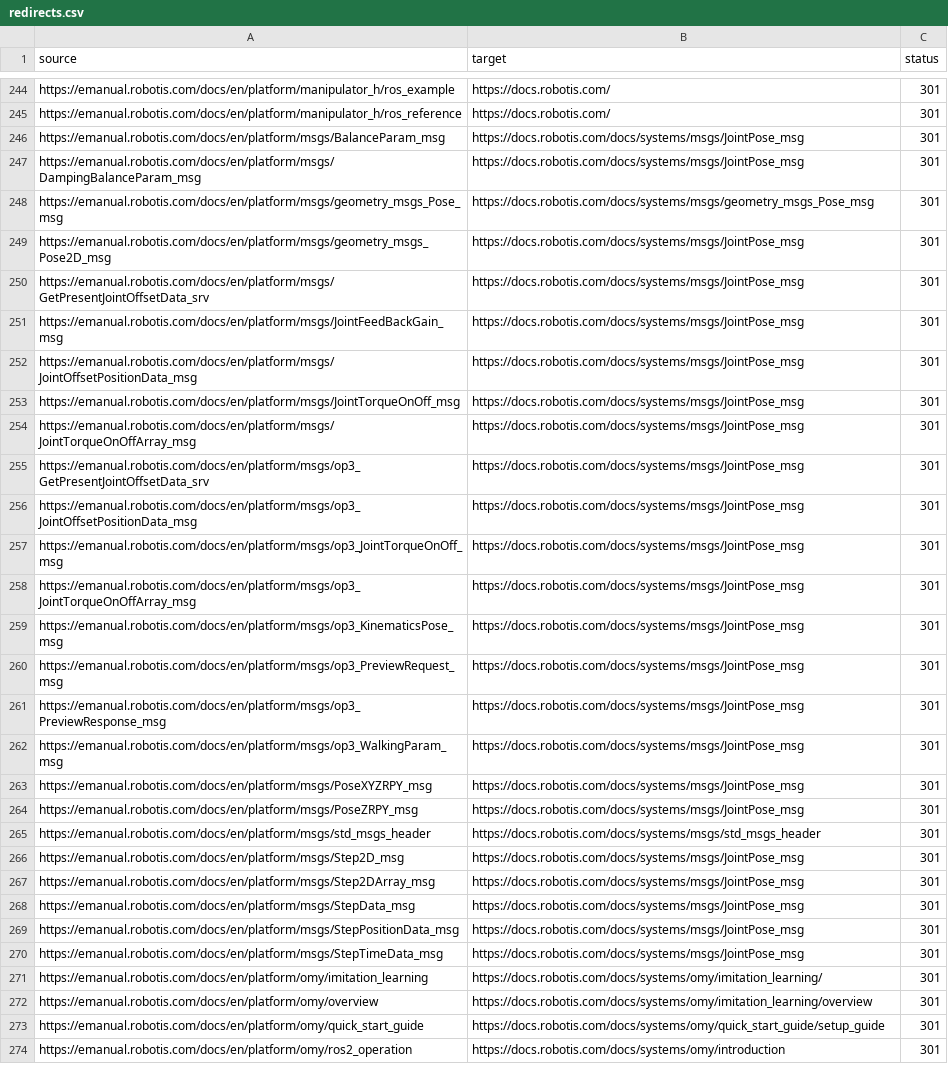
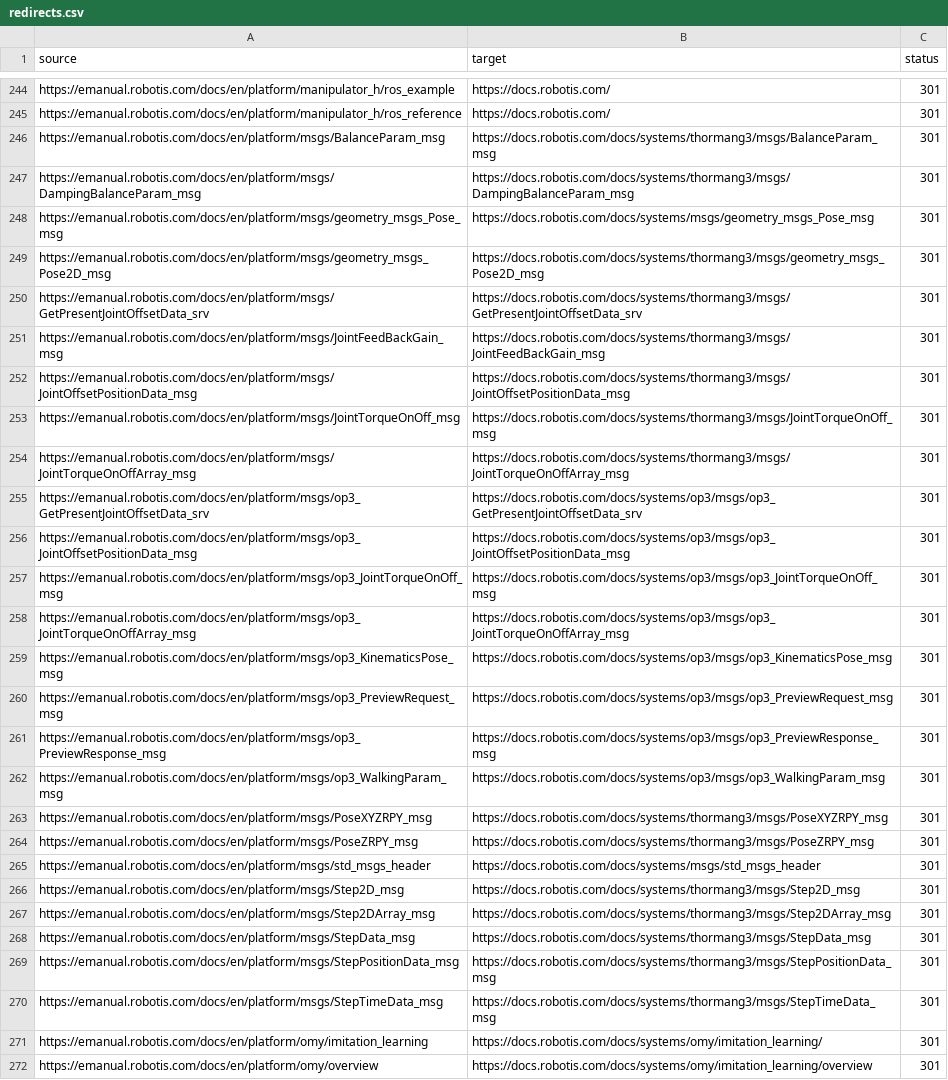
Before and after one commit to Pandinosaurus/emanual, a CSV file: redirects/redirects.csv, drawn as a sheet; only a part is shown, gaps mark what is left out; the shorter side is filled out with more unchanged rows; the diff covers the shown part only; the diff names each change by its address in the sheet, - before the commit and + after, or states it on an @@ line.

```diff
--- a/redirects/redirects.csv
+++ b/redirects/redirects.csv
-B246 (target): https://docs.robotis.com/docs/systems/msgs/JointPose_msg
+B246 (target): https://docs.robotis.com/docs/systems/thormang3/msgs/BalanceParam_msg
-B247 (target): https://docs.robotis.com/docs/systems/msgs/JointPose_msg
+B247 (target): https://docs.robotis.com/docs/systems/thormang3/msgs/DampingBalanceParam_msg
-B249 (target): https://docs.robotis.com/docs/systems/msgs/JointPose_msg
+B249 (target): https://docs.robotis.com/docs/systems/thormang3/msgs/geometry_msgs_Pose2D_msg
-B250 (target): https://docs.robotis.com/docs/systems/msgs/JointPose_msg
+B250 (target): https://docs.robotis.com/docs/systems/thormang3/msgs/GetPresentJointOffsetData_srv
-B251 (target): https://docs.robotis.com/docs/systems/msgs/JointPose_msg
+B251 (target): https://docs.robotis.com/docs/systems/thormang3/msgs/JointFeedBackGain_msg
-B252 (target): https://docs.robotis.com/docs/systems/msgs/JointPose_msg
+B252 (target): https://docs.robotis.com/docs/systems/thormang3/msgs/JointOffsetPositionData_msg
-B253 (target): https://docs.robotis.com/docs/systems/msgs/JointPose_msg
+B253 (target): https://docs.robotis.com/docs/systems/thormang3/msgs/JointTorqueOnOff_msg
-B254 (target): https://docs.robotis.com/docs/systems/msgs/JointPose_msg
+B254 (target): https://docs.robotis.com/docs/systems/thormang3/msgs/JointTorqueOnOffArray_msg
-B255 (target): https://docs.robotis.com/docs/systems/msgs/JointPose_msg
+B255 (target): https://docs.robotis.com/docs/systems/op3/msgs/op3_GetPresentJointOffsetData_srv
-B256 (target): https://docs.robotis.com/docs/systems/msgs/JointPose_msg
+B256 (target): https://docs.robotis.com/docs/systems/op3/msgs/op3_JointOffsetPositionData_msg
-B257 (target): https://docs.robotis.com/docs/systems/msgs/JointPose_msg
+B257 (target): https://docs.robotis.com/docs/systems/op3/msgs/op3_JointTorqueOnOff_msg
-B258 (target): https://docs.robotis.com/docs/systems/msgs/JointPose_msg
+B258 (target): https://docs.robotis.com/docs/systems/op3/msgs/op3_JointTorqueOnOffArray_msg
-B259 (target): https://docs.robotis.com/docs/systems/msgs/JointPose_msg
+B259 (target): https://docs.robotis.com/docs/systems/op3/msgs/op3_KinematicsPose_msg
-B260 (target): https://docs.robotis.com/docs/systems/msgs/JointPose_msg
+B260 (target): https://docs.robotis.com/docs/systems/op3/msgs/op3_PreviewRequest_msg
-B261 (target): https://docs.robotis.com/docs/systems/msgs/JointPose_msg
+B261 (target): https://docs.robotis.com/docs/systems/op3/msgs/op3_PreviewResponse_msg
-B262 (target): https://docs.robotis.com/docs/systems/msgs/JointPose_msg
+B262 (target): https://docs.robotis.com/docs/systems/op3/msgs/op3_WalkingParam_msg
-B263 (target): https://docs.robotis.com/docs/systems/msgs/JointPose_msg
+B263 (target): https://docs.robotis.com/docs/systems/thormang3/msgs/PoseXYZRPY_msg
-B264 (target): https://docs.robotis.com/docs/systems/msgs/JointPose_msg
+B264 (target): https://docs.robotis.com/docs/systems/thormang3/msgs/PoseZRPY_msg
-B266 (target): https://docs.robotis.com/docs/systems/msgs/JointPose_msg
+B266 (target): https://docs.robotis.com/docs/systems/thormang3/msgs/Step2D_msg
-B267 (target): https://docs.robotis.com/docs/systems/msgs/JointPose_msg
+B267 (target): https://docs.robotis.com/docs/systems/thormang3/msgs/Step2DArray_msg
-B268 (target): https://docs.robotis.com/docs/systems/msgs/JointPose_msg
+B268 (target): https://docs.robotis.com/docs/systems/thormang3/msgs/StepData_msg
-B269 (target): https://docs.robotis.com/docs/systems/msgs/JointPose_msg
+B269 (target): https://docs.robotis.com/docs/systems/thormang3/msgs/StepPositionData_msg
-B270 (target): https://docs.robotis.com/docs/systems/msgs/JointPose_msg
+B270 (target): https://docs.robotis.com/docs/systems/thormang3/msgs/StepTimeData_msg
```
Also changed, not shown: 142 edited cells elsewhere in this file, 7 other files.
